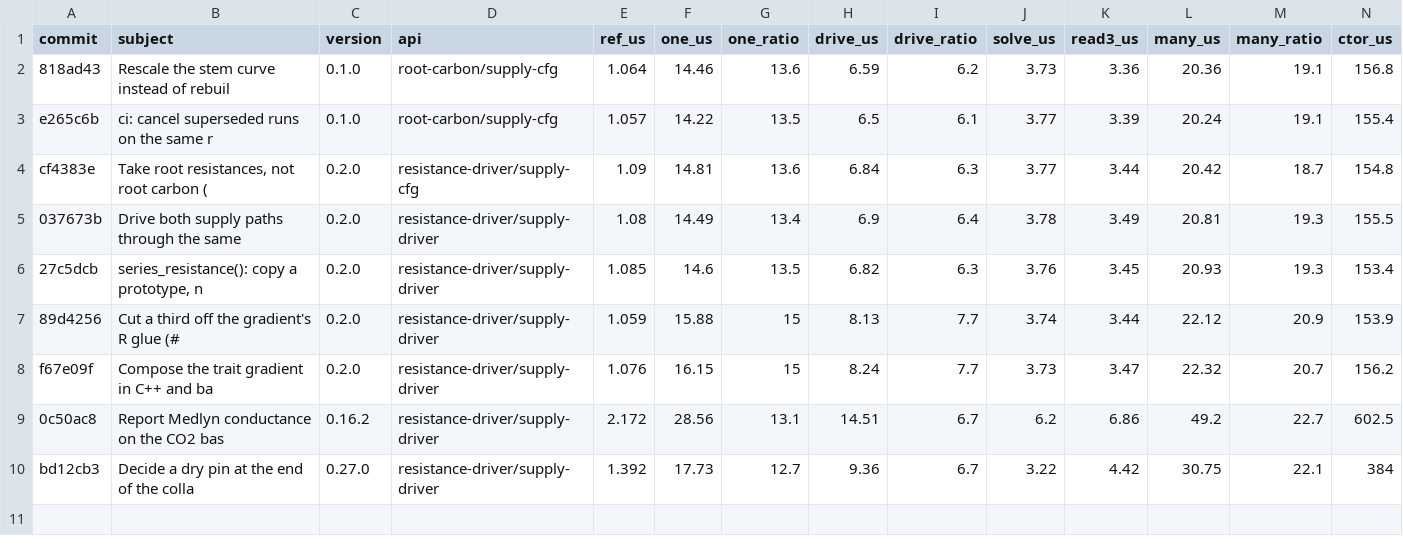
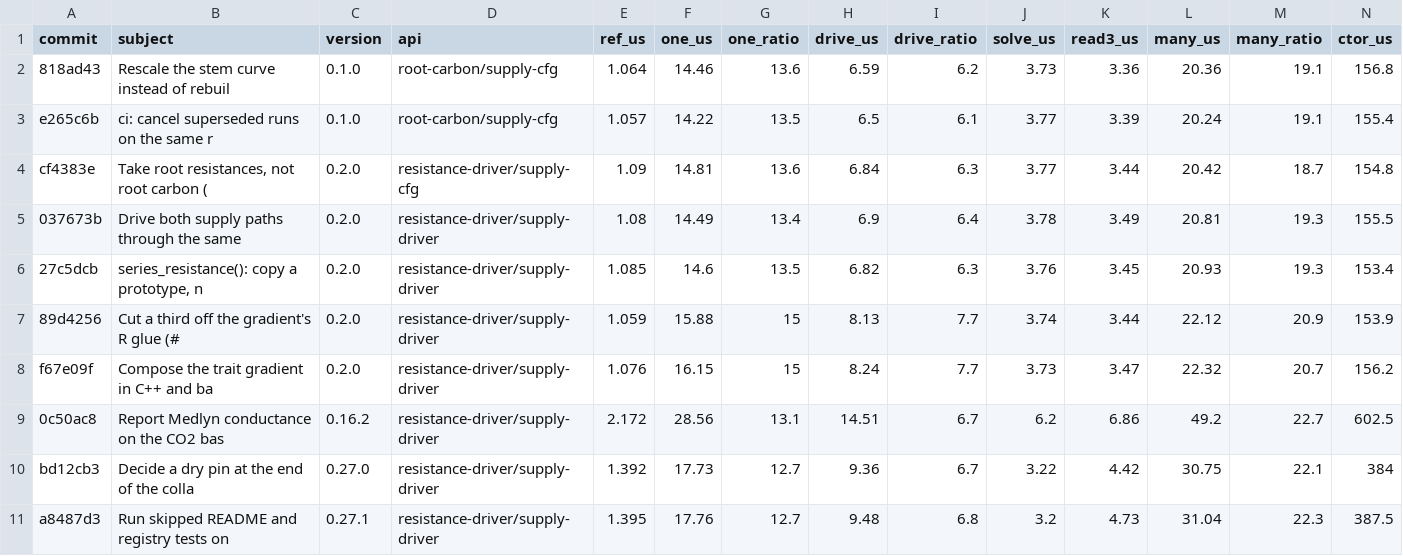
Before and after one commit to aornugent/phylloptim, a TSV file: tools/cost-baseline.tsv, drawn as a sheet; only a part is shown; rows hold the shown columns only; the diff names each change by its address in the sheet, - before the commit and + after, or states it on an @@ line.

```diff
--- a/tools/cost-baseline.tsv
+++ b/tools/cost-baseline.tsv
+row 11: a8487d3 | Run skipped README and registry tests on | 0.27.1 | resistance-driver/supply-driver | 1.395 | 17.76 | 12.7 | 9.48 | 6.8 | 3.2 | 4.73 | 31.04 | 22.3 | 387.5
```
Also changed, not shown: 7 other files.
